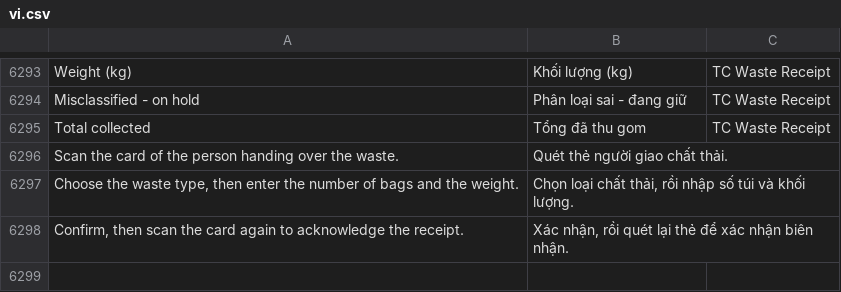
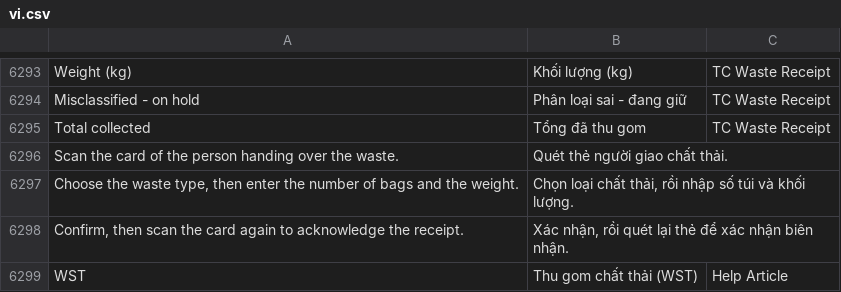
Before and after one commit to mvl26/tracecore, a CSV file: tracecore/translations/vi.csv, drawn as a sheet; only a part is shown, gaps mark what is left out; the diff names each change by its address in the sheet, - before the commit and + after, or states it on an @@ line.

Commit message:
fix(help): bản dịch option WST của khóa trạm Help Article (FEAT-013)

```diff
--- a/tracecore/translations/vi.csv
+++ b/tracecore/translations/vi.csv
+row 6299: WST | Thu gom chất thải (WST) | Help Article
```
